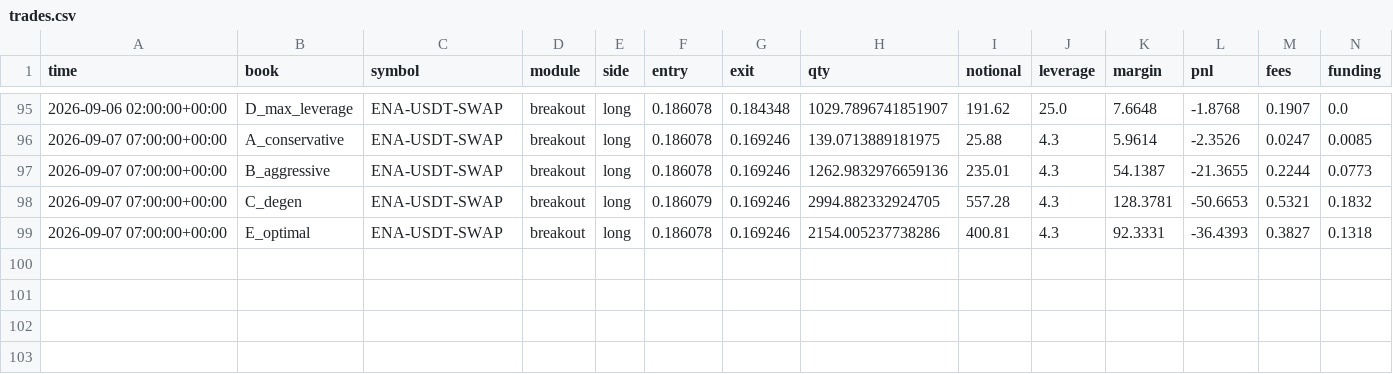
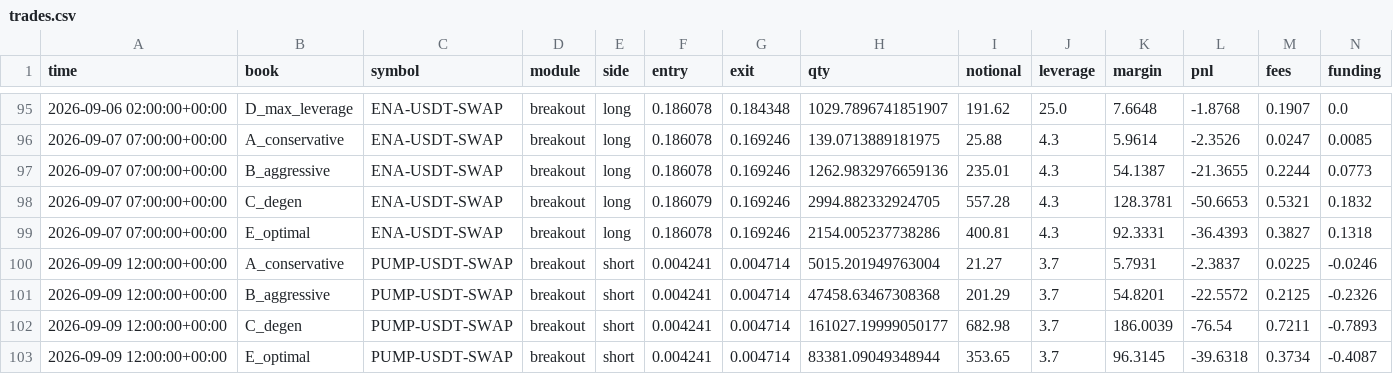
Before and after one commit to JosiahAshton/crypto-bot, a CSV file: state/trades.csv, drawn as a sheet; only a part is shown, gaps mark what is left out; rows hold the shown columns only; the diff names each change by its address in the sheet, - before the commit and + after, or states it on an @@ line.

```diff
--- a/state/trades.csv
+++ b/state/trades.csv
+row 100: 2026-09-09 12:00:00+00:00 | A_conservative | PUMP-USDT-SWAP | breakout | short | 0.004241 | 0.004714 | 5015.201949763004 | 21.27 | 3.7 | 5.7931 | -2.3837 | 0.0225 | -0.0246
+row 101: 2026-09-09 12:00:00+00:00 | B_aggressive | PUMP-USDT-SWAP | breakout | short | 0.004241 | 0.004714 | 47458.63467308368 | 201.29 | 3.7 | 54.8201 | -22.5572 | 0.2125 | -0.2326
+row 102: 2026-09-09 12:00:00+00:00 | C_degen | PUMP-USDT-SWAP | breakout | short | 0.004241 | 0.004714 | 161027.19999050177 | 682.98 | 3.7 | 186.0039 | -76.54 | 0.7211 | -0.7893
+row 103: 2026-09-09 12:00:00+00:00 | E_optimal | PUMP-USDT-SWAP | breakout | short | 0.004241 | 0.004714 | 83381.09049348944 | 353.65 | 3.7 | 96.3145 | -39.6318 | 0.3734 | -0.4087
```
Also changed, not shown: state/equity.csv, 3 other files.
